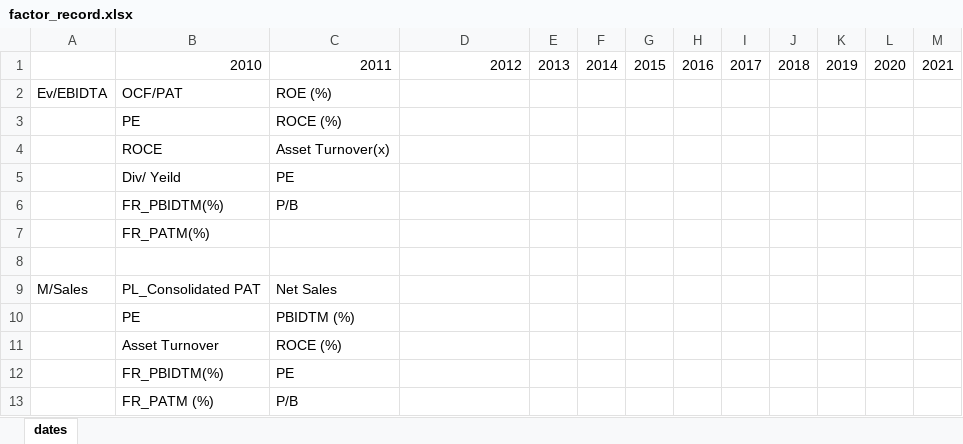
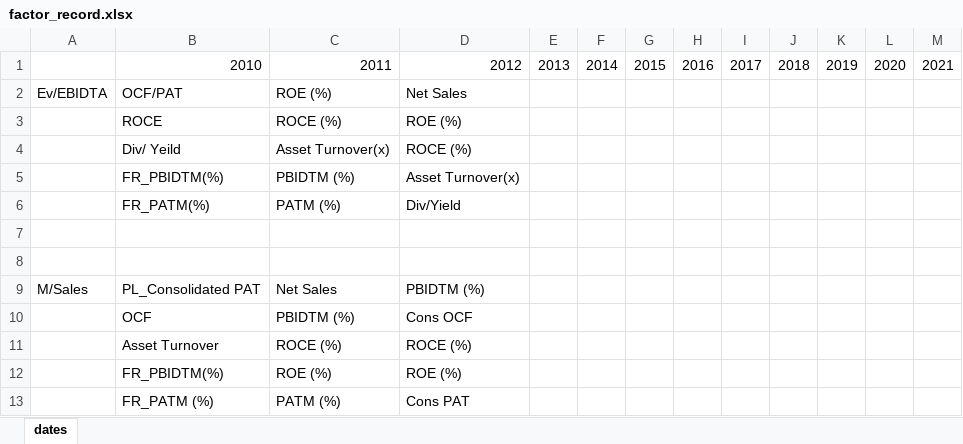
Before and after one commit to RohanTrix/Stock-market-predictor, an Excel workbook: factor_record.xlsx, sheet dates, drawn as a sheet; values as stored, in another font and other column widths than the file's, no borders; removed rows and columns are numbered as before the commit, all else as after; the diff names each change by its address in the sheet, - before the commit and + after, or states it on an @@ line.

Commit message:
Updated factor_record.xlsx

```diff
--- a/factor_record.xlsx (sheet dates)
+++ b/factor_record.xlsx (sheet dates)
-D2: (empty)
+D2: Net Sales
-row 3:  | PE | ROCE (%)
-row 4:  | ROCE | Asset Turnover(x)
-row 5:  | Div/ Yeild | PE
-row 6:  | FR_PBIDTM(%) | P/B
-row 7:  | FR_PATM(%)
+row 3:  | ROCE | ROCE (%) | ROE (%)
+row 4:  | Div/ Yeild | Asset Turnover(x) | ROCE (%)
+row 5:  | FR_PBIDTM(%) | PBIDTM (%) | Asset Turnover(x)
+row 6:  | FR_PATM(%) | PATM (%) | Div/Yield
+row 8: (empty)
-D9: (empty)
+D9: PBIDTM (%)
-row 10:  | PE | PBIDTM (%)
+row 10:  | OCF | PBIDTM (%) | Cons OCF
-D11: (empty)
+D11: ROCE (%)
-row 12:  | FR_PBIDTM(%) | PE
-row 13:  | FR_PATM (%) | P/B
+row 12:  | FR_PBIDTM(%) | ROE (%) | ROE (%)
+row 13:  | FR_PATM (%) | PATM (%) | Cons PAT
```
